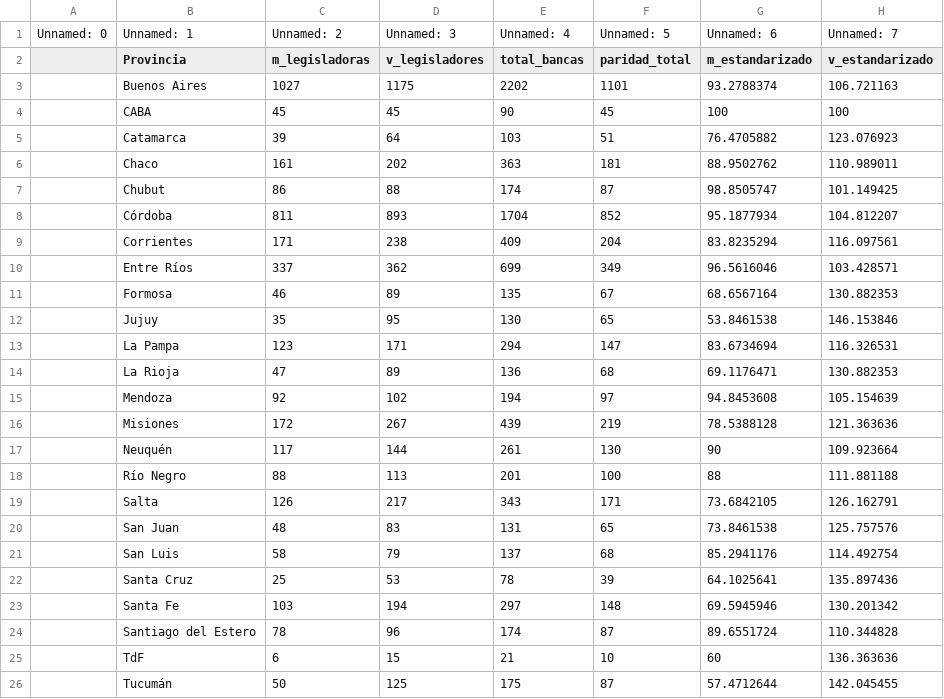
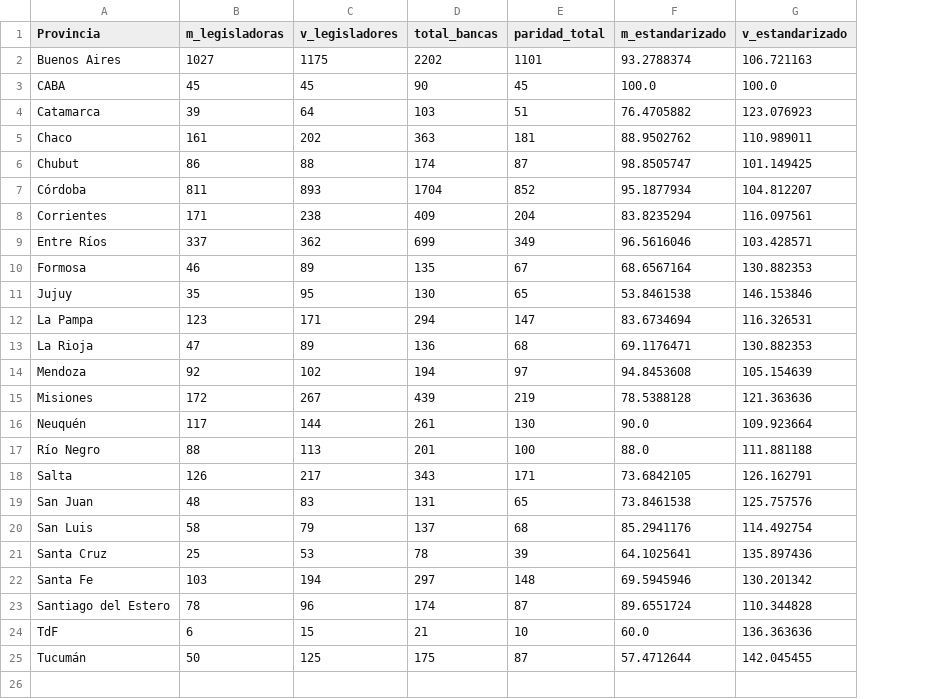
Before and after one commit to datos-Fundar/Indice_genero_decision_representacion, a CSV file: data/raw/05_legislativo_municipal.csv, drawn as a sheet; removed rows and columns are numbered as before the commit, all else as after; the diff names each change by its address in the sheet, - before the commit and + after, or states it on an @@ line.

```diff
--- a/data/raw/05_legislativo_municipal.csv
+++ b/data/raw/05_legislativo_municipal.csv
-column A, empty
-row 1: Unnamed: 0 | Unnamed: 1 | Unnamed: 2 | Unnamed: 3 | Unnamed: 4 | Unnamed: 5 | Unnamed: 6 | Unnamed: 7
-F3 (m_estandarizado): 100
+F3 (m_estandarizado): 100.0
-G3 (v_estandarizado): 100
+G3 (v_estandarizado): 100.0
-F16 (m_estandarizado): 90
+F16 (m_estandarizado): 90.0
-F17 (m_estandarizado): 88
+F17 (m_estandarizado): 88.0
-F24 (m_estandarizado): 60
+F24 (m_estandarizado): 60.0
```
Also changed, not shown: data/raw/01_ejecutivo_municipal.csv, data/raw/03_judicial_provincial.csv, 4 other files.
